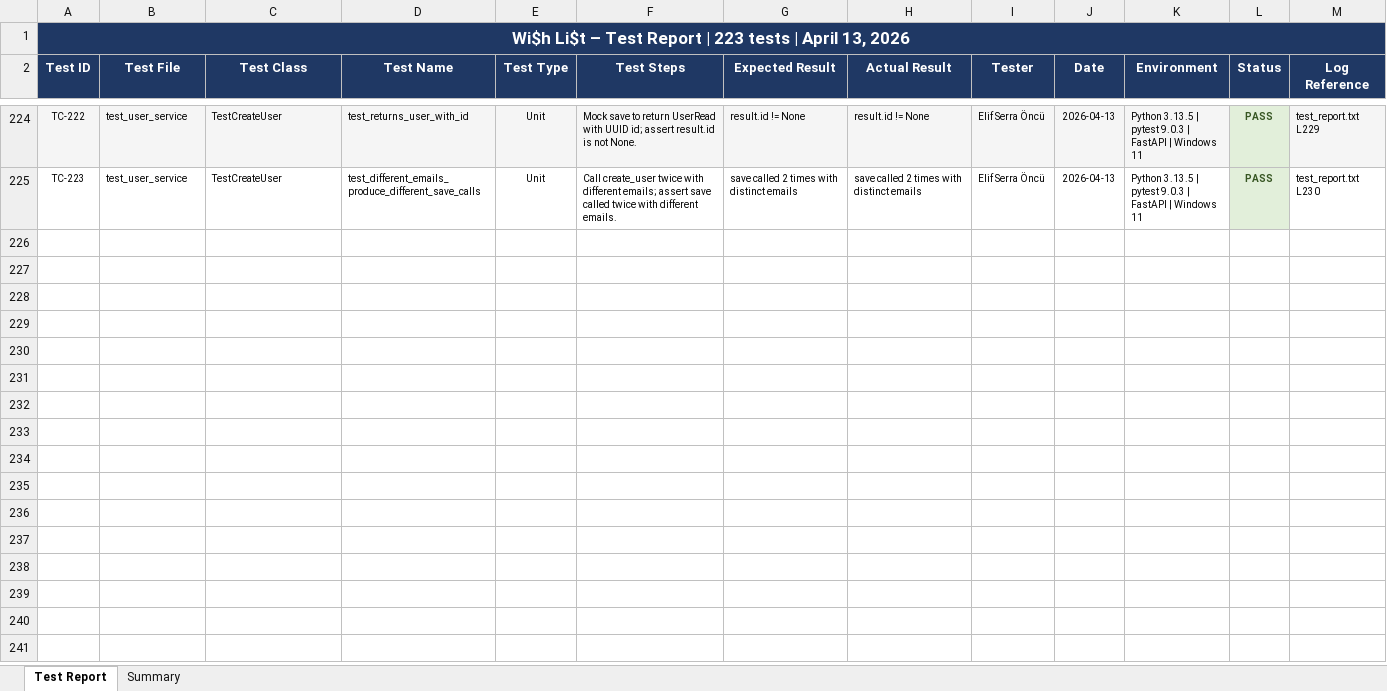
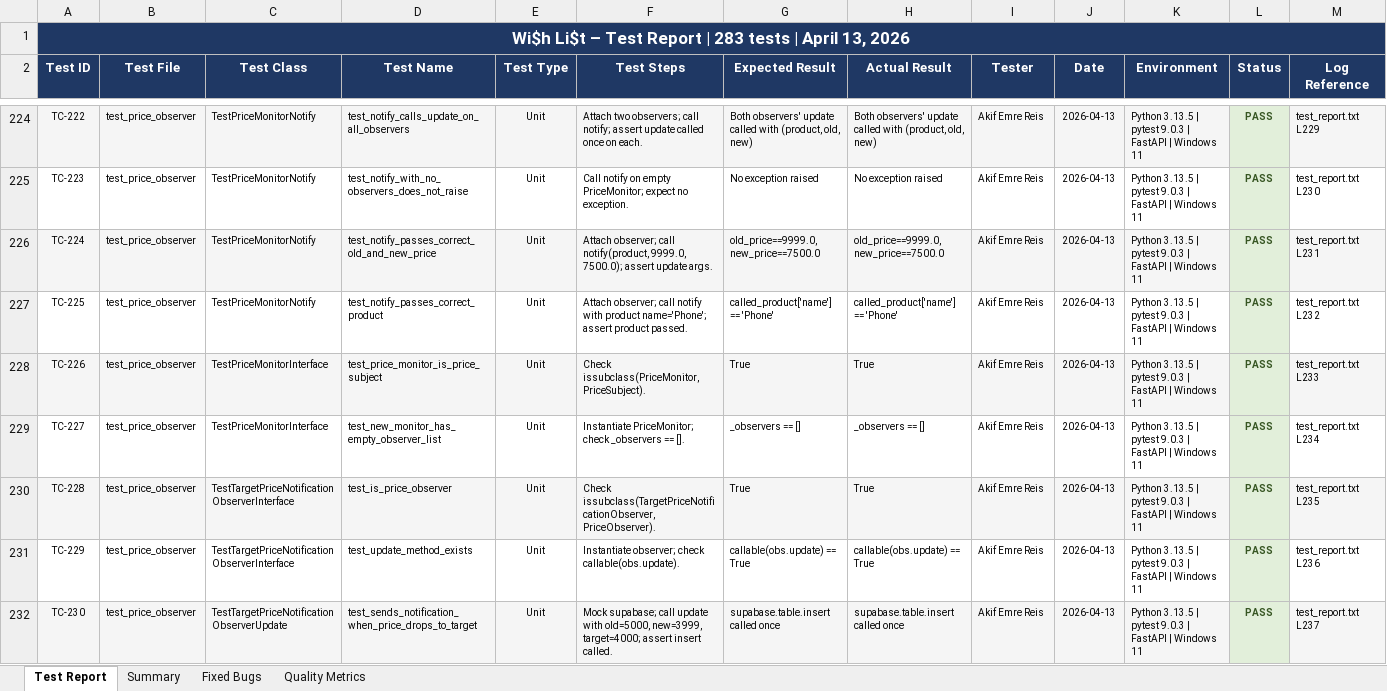
Before and after one commit to It-works-on-my-wish/wish-list, an Excel workbook: docs/WishList_Test_Report.xlsx, sheet Test Report, drawn as a sheet; only a part is shown, gaps mark what is left out; values as stored, in another font and other column widths than the file's, no borders; rows hold the shown columns only; the diff covers the shown part only; the diff names each change by its address in the sheet, - before the commit and + after, or states it on an @@ line.

Commit message:
test: notification, observer testleri yazıldı, test rapor exceli güncellendi(summary, fixed bugs ve quality metrics sayfaları eklendi)

```diff
--- a/docs/WishList_Test_Report.xlsx (sheet Test Report)
+++ b/docs/WishList_Test_Report.xlsx (sheet Test Report)
+sheet tab: Fixed Bugs
+sheet tab: Quality Metrics
-A1 (Test ID): …Report | 223 tests |…
+A1 (Test ID): …Report | 283 tests |…
-B224:B225 (Test File): test_user_service
+B224:B225 (Test File): test_price_observer
-C224:C225 (Test Class): TestCreateUser
+C224:C225 (Test Class): TestPriceMonitorNotify
-D224 (Test Name): test_returns_user_with_id
+D224 (Test Name): test_notify_calls_update_on_all_observers
-F224 (Test Steps): Mock save to return UserRead with UUID id; assert result.id is not None.
+F224 (Test Steps): Attach two observers; call notify; assert update called once on each.
-G224 (Expected Result): result.id != None
+G224 (Expected Result): Both observers' update called with (product, old, new)
-H224 (Actual Result): result.id != None
+H224 (Actual Result): Both observers' update called with (product, old, new)
-I224:I225 (Tester): Elif Serra Öncü
+I224:I225 (Tester): Akif Emre Reis
-D225 (Test Name): test_different_emails_produce_different_save_calls
+D225 (Test Name): test_notify_with_no_observers_does_not_raise
-F225 (Test Steps): Call create_user twice with different emails; assert save called twice with different emails.
+F225 (Test Steps): Call notify on empty PriceMonitor; expect no exception.
-G225 (Expected Result): save called 2 times with distinct emails
+G225 (Expected Result): No exception raised
-H225 (Actual Result): save called 2 times with distinct emails
+H225 (Actual Result): No exception raised
+row 226: TC-224 | test_price_observer | TestPriceMonitorNotify | test_notify_passes_correct_old_and_new_price | Unit | Attach observer; call notify(product, 9999.0, 7500.0); assert update args. | old_price==9999.0, new_price==7500.0 | old_price==9999.0, new_price==7500.0 | Akif Emre Reis | 2026-04-13 | Python 3.13.5 | pytest 9.0.3 | FastAPI | Windows 11 | PASS | test_report.txt L231
+row 227: TC-225 | test_price_observer | TestPriceMonitorNotify | test_notify_passes_correct_product | Unit | Attach observer; call notify with product name='Phone'; assert product passed. | called_product['name'] == 'Phone' | called_product['name'] == 'Phone' | Akif Emre Reis | 2026-04-13 | Python 3.13.5 | pytest 9.0.3 | FastAPI | Windows 11 | PASS | test_report.txt L232
+row 228: TC-226 | test_price_observer | TestPriceMonitorInterface | test_price_monitor_is_price_subject | Unit | Check issubclass(PriceMonitor, PriceSubject). | True | True | Akif Emre Reis | 2026-04-13 | Python 3.13.5 | pytest 9.0.3 | FastAPI | Windows 11 | PASS | test_report.txt L233
+row 229: TC-227 | test_price_observer | TestPriceMonitorInterface | test_new_monitor_has_empty_observer_list | Unit | Instantiate PriceMonitor; check _observers == []. | _observers == [] | _observers == [] | Akif Emre Reis | 2026-04-13 | Python 3.13.5 | pytest 9.0.3 | FastAPI | Windows 11 | PASS | test_report.txt L234
+row 230: TC-228 | test_price_observer | TestTargetPriceNotificationObserverInterface | test_is_price_observer | Unit | Check issubclass(TargetPriceNotificationObserver, PriceObserver). | True | True | Akif Emre Reis | 2026-04-13 | Python 3.13.5 | pytest 9.0.3 | FastAPI | Windows 11 | PASS | test_report.txt L235
+row 231: TC-229 | test_price_observer | TestTargetPriceNotificationObserverInterface | test_update_method_exists | Unit | Instantiate observer; check callable(obs.update). | callable(obs.update) == True | callable(obs.update) == True | Akif Emre Reis | 2026-04-13 | Python 3.13.5 | pytest 9.0.3 | FastAPI | Windows 11 | PASS | test_report.txt L236
+row 232: TC-230 | test_price_observer | TestTargetPriceNotificationObserverUpdate | test_sends_notification_when_price_drops_to_target | Unit | Mock supabase; call update with old=5000, new=3999, target=4000; assert insert called. | supabase.table.insert called once | supabase.table.insert called once | Akif Emre Reis | 2026-04-13 | Python 3.13.5 | pytest 9.0.3 | FastAPI | Windows 11 | PASS | test_report.txt L237
```
Also changed, not shown: 53 added rows and 42 edited cells elsewhere in this sheet, sheet Summary, 7 other files.
